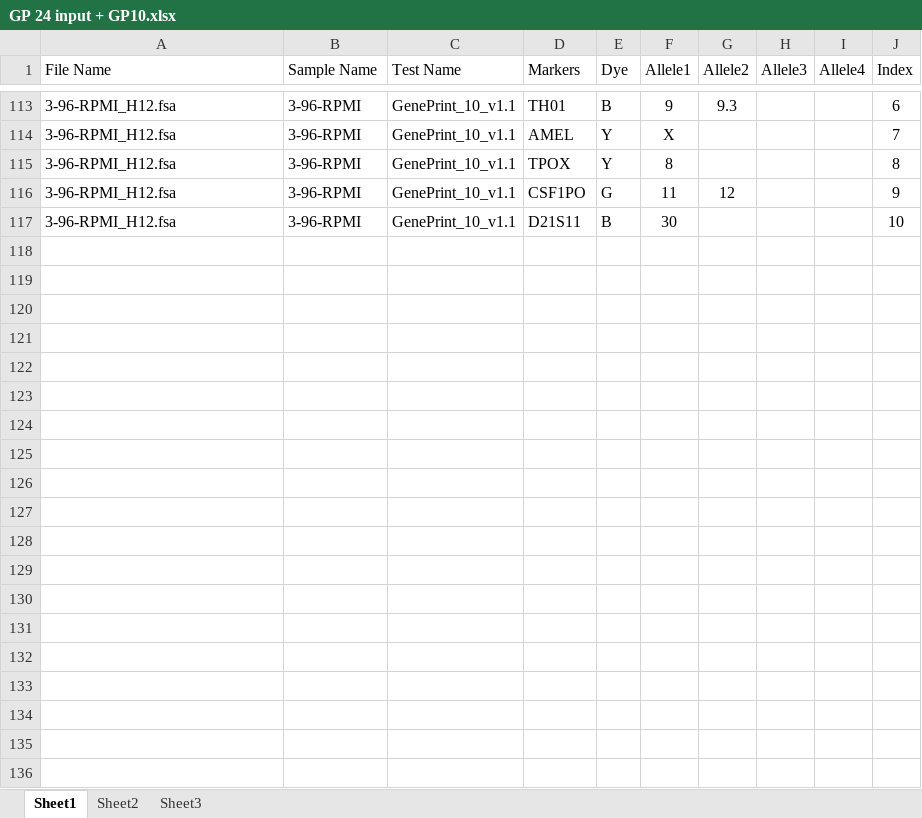
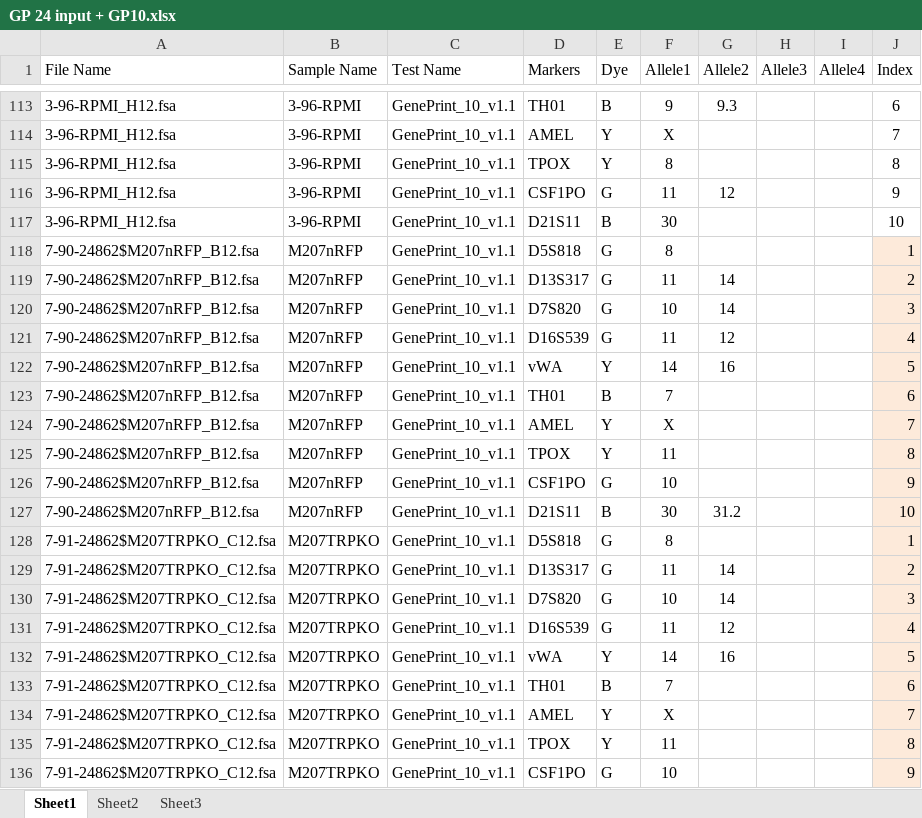
Before and after one commit to kyoma17/CellLineIDAutomation, an Excel workbook: Test_Files/GP 24 input + GP10.xlsx, sheet Sheet1, drawn as a sheet; only a part is shown, gaps mark what is left out; values as stored, in another font and other column widths than the file's, no borders; the diff covers the shown part only; the diff names each change by its address in the sheet, - before the commit and + after, or states it on an @@ line.

```diff
--- a/Test_Files/GP 24 input + GP10.xlsx (sheet Sheet1)
+++ b/Test_Files/GP 24 input + GP10.xlsx (sheet Sheet1)
+row 118: 7-90-24862$M207nRFP_B12.fsa | M207nRFP | GenePrint_10_v1.1 | D5S818 | G | 8 |  |  |  | 1
+row 119: 7-90-24862$M207nRFP_B12.fsa | M207nRFP | GenePrint_10_v1.1 | D13S317 | G | 11 | 14 |  |  | 2
+row 120: 7-90-24862$M207nRFP_B12.fsa | M207nRFP | GenePrint_10_v1.1 | D7S820 | G | 10 | 14 |  |  | 3
+row 121: 7-90-24862$M207nRFP_B12.fsa | M207nRFP | GenePrint_10_v1.1 | D16S539 | G | 11 | 12 |  |  | 4
+row 122: 7-90-24862$M207nRFP_B12.fsa | M207nRFP | GenePrint_10_v1.1 | vWA | Y | 14 | 16 |  |  | 5
+row 123: 7-90-24862$M207nRFP_B12.fsa | M207nRFP | GenePrint_10_v1.1 | TH01 | B | 7 |  |  |  | 6
+row 124: 7-90-24862$M207nRFP_B12.fsa | M207nRFP | GenePrint_10_v1.1 | AMEL | Y | X |  |  |  | 7
+row 125: 7-90-24862$M207nRFP_B12.fsa | M207nRFP | GenePrint_10_v1.1 | TPOX | Y | 11 |  |  |  | 8
+row 126: 7-90-24862$M207nRFP_B12.fsa | M207nRFP | GenePrint_10_v1.1 | CSF1PO | G | 10 |  |  |  | 9
+row 127: 7-90-24862$M207nRFP_B12.fsa | M207nRFP | GenePrint_10_v1.1 | D21S11 | B | 30 | 31.2 |  |  | 10
+row 128: 7-91-24862$M207TRPKO_C12.fsa | M207TRPKO | GenePrint_10_v1.1 | D5S818 | G | 8 |  |  |  | 1
+row 129: 7-91-24862$M207TRPKO_C12.fsa | M207TRPKO | GenePrint_10_v1.1 | D13S317 | G | 11 | 14 |  |  | 2
+row 130: 7-91-24862$M207TRPKO_C12.fsa | M207TRPKO | GenePrint_10_v1.1 | D7S820 | G | 10 | 14 |  |  | 3
+row 131: 7-91-24862$M207TRPKO_C12.fsa | M207TRPKO | GenePrint_10_v1.1 | D16S539 | G | 11 | 12 |  |  | 4
+row 132: 7-91-24862$M207TRPKO_C12.fsa | M207TRPKO | GenePrint_10_v1.1 | vWA | Y | 14 | 16 |  |  | 5
+row 133: 7-91-24862$M207TRPKO_C12.fsa | M207TRPKO | GenePrint_10_v1.1 | TH01 | B | 7 |  |  |  | 6
+row 134: 7-91-24862$M207TRPKO_C12.fsa | M207TRPKO | GenePrint_10_v1.1 | AMEL | Y | X |  |  |  | 7
+row 135: 7-91-24862$M207TRPKO_C12.fsa | M207TRPKO | GenePrint_10_v1.1 | TPOX | Y | 11 |  |  |  | 8
+row 136: 7-91-24862$M207TRPKO_C12.fsa | M207TRPKO | GenePrint_10_v1.1 | CSF1PO | G | 10 |  |  |  | 9
```
Also changed, not shown: 51 added rows elsewhere in this sheet, 24 other files.
